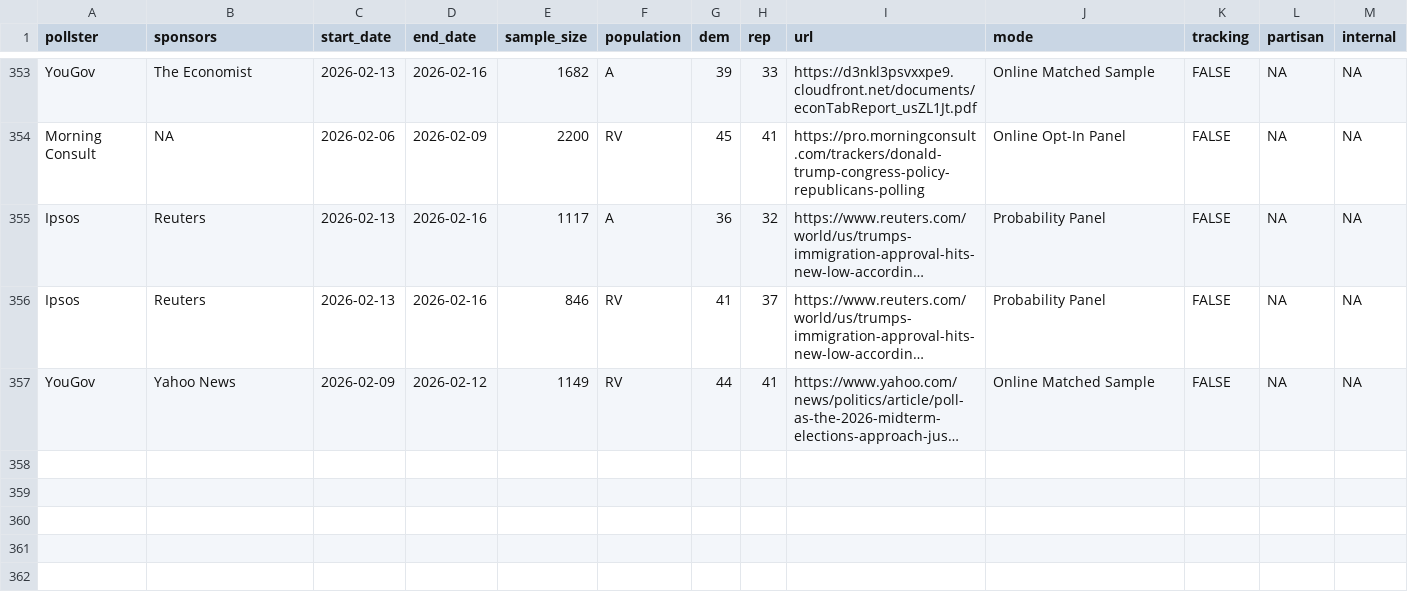
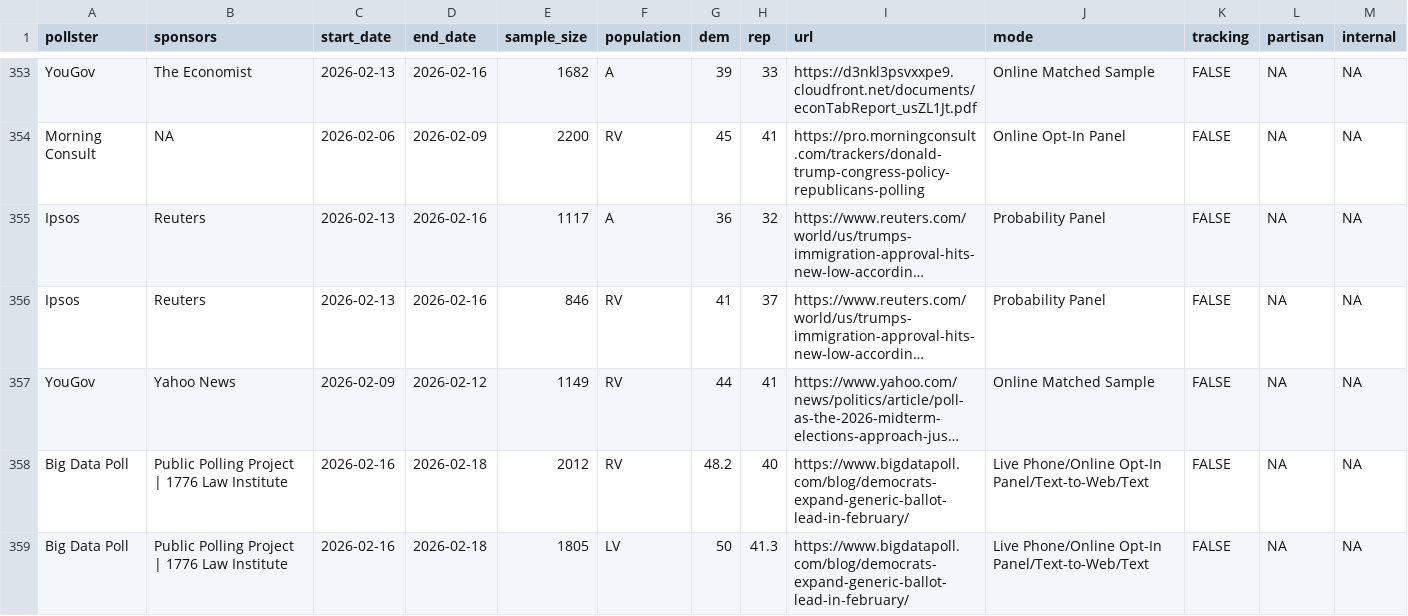
Before and after one commit to Hackquantumcpp/snoutcounter-backend, a CSV file: data/generic_ballot_polls.csv, drawn as a sheet; only a part is shown, gaps mark what is left out; long unchanged cells end in …; the diff names each change by its address in the sheet, - before the commit and + after, or states it on an @@ line.

```diff
--- a/data/generic_ballot_polls.csv
+++ b/data/generic_ballot_polls.csv
+row 358: Big Data Poll | Public Polling Project | 1776 Law Institute | 2026-02-16 | 2026-02-18 | 2012 | RV | 48.2 | 40 | https://www.bigdatapoll.com/blog/democrats-expand-generic-ballot-lead-in-february/ | Live Phone/Online Opt-In Panel/Text-to-Web/Text | FALSE | NA | NA
+row 359: Big Data Poll | Public Polling Project | 1776 Law Institute | 2026-02-16 | 2026-02-18 | 1805 | LV | 50 | 41.3 | https://www.bigdatapoll.com/blog/democrats-expand-generic-ballot-lead-in-february/ | Live Phone/Online Opt-In Panel/Text-to-Web/Text | FALSE | NA | NA
```
Also changed, not shown: averages/presidential_RV_approval.csv, averages/presidential_gen_approval.csv, 8 other files.
